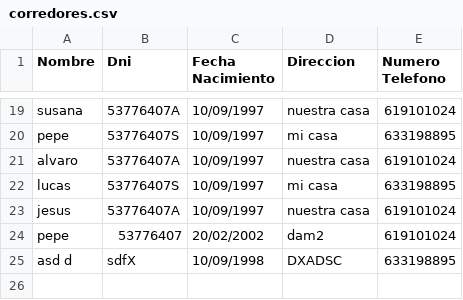
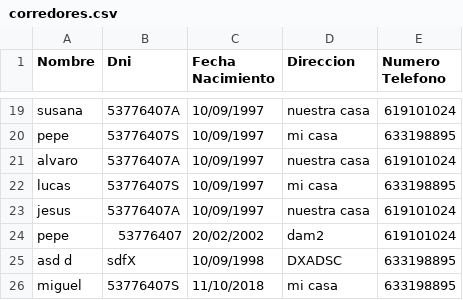
Before and after one commit to migueljovellanos/DI18-19, a CSV file: CorredoresInscripcionGrafica/corredores.csv, drawn as a sheet; only a part is shown, gaps mark what is left out; the diff names each change by its address in the sheet, - before the commit and + after, or states it on an @@ line.

```diff
--- a/CorredoresInscripcionGrafica/corredores.csv
+++ b/CorredoresInscripcionGrafica/corredores.csv
+row 26: miguel | 53776407S | 11/10/2018 | mi casa | 633198895
```
Also changed, not shown: 4 other files.
